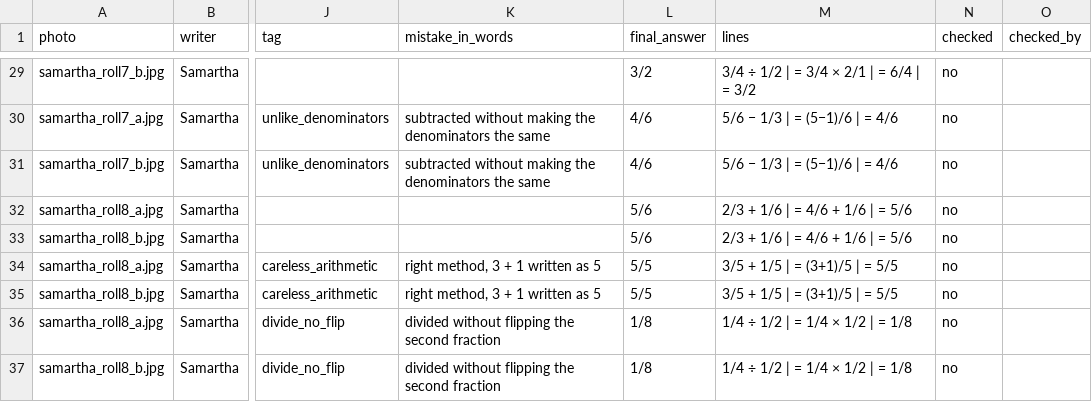
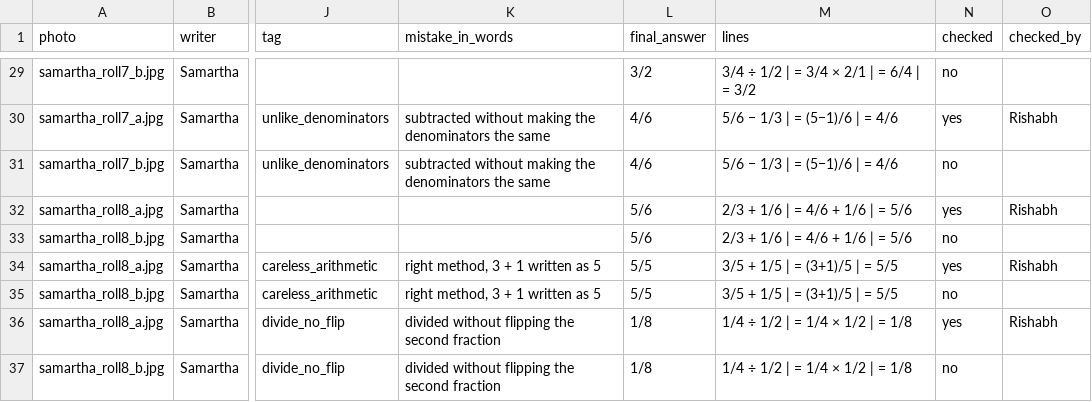
Before and after one commit to Argonyx-26/T28-Team-X, a CSV file: data/evidence/pages_round2.csv, drawn as a sheet; only a part is shown, gaps mark what is left out; the diff covers the shown part only; the diff names each change by its address in the sheet, - before the commit and + after, or states it on an @@ line.

Commit message:
eval: round 2 pages, 18/18 right or wrong, 13/13 wrong steps, 13/13 mistakes, 6/6 roll numbers
Six WhatsApp photos, one per page, by 3 writers: 18 problems (5 right, 13 with a planted mistake) whose working was
written down before the pages were copied by hand. Rishabh checked every page against its photo before the run.
One live vision call per page (median 3.9 s), then exact arithmetic on every problem.

The method says what isn't clean: the '//' answer mark and a story over two lines were fixed after we looked at the
photos (before the first model run), and the planned second, angled photo of each page was never taken, so those
rows are left out rather than counted.

```diff
--- a/data/evidence/pages_round2.csv
+++ b/data/evidence/pages_round2.csv
-N30 (checked): no
+N30 (checked): yes
-O30 (checked_by): (empty)
+O30 (checked_by): Rishabh
-N32 (checked): no
+N32 (checked): yes
-O32 (checked_by): (empty)
+O32 (checked_by): Rishabh
-N34 (checked): no
+N34 (checked): yes
-O34 (checked_by): (empty)
+O34 (checked_by): Rishabh
-N36 (checked): no
+N36 (checked): yes
-O36 (checked_by): (empty)
+O36 (checked_by): Rishabh
```
Also changed, not shown: 28 edited cells elsewhere in this file, 4 other files.
